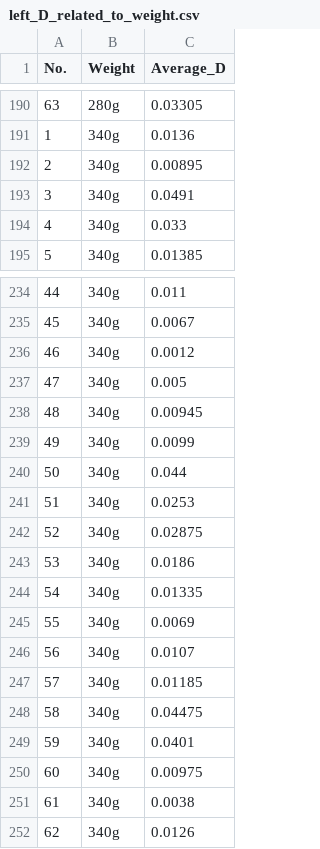
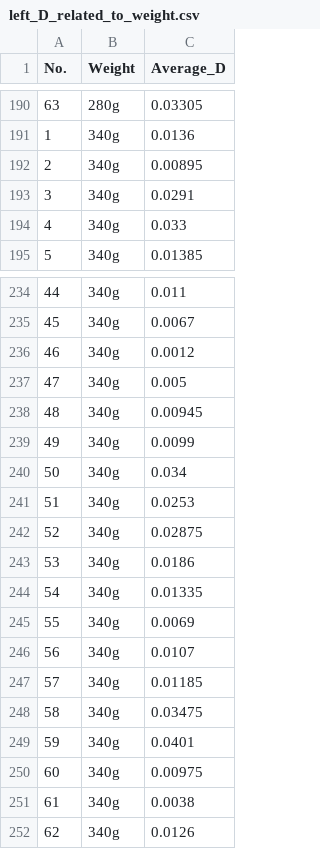
Before and after one commit to MHYZS/RF_data, a CSV file: left_D_related_to_weight.csv, drawn as a sheet; only a part is shown, gaps mark what is left out.

Commit message:
Update left_D_related_to_weight.csv

```diff
--- a/left_D_related_to_weight.csv
+++ b/left_D_related_to_weight.csv
@@ -192,3 +192,3 @@ No.,Weight,Average_D
 2,340g,0.00895
-3,340g,0.0491
+3,340g,0.0291
 4,340g,0.033
@@ -239,3 +239,3 @@ No.,Weight,Average_D
 49,340g,0.0099
-50,340g,0.044
+50,340g,0.034
 51,340g,0.0253
@@ -247,3 +247,3 @@ No.,Weight,Average_D
 57,340g,0.01185
-58,340g,0.04475
+58,340g,0.03475
 59,340g,0.0401
```
